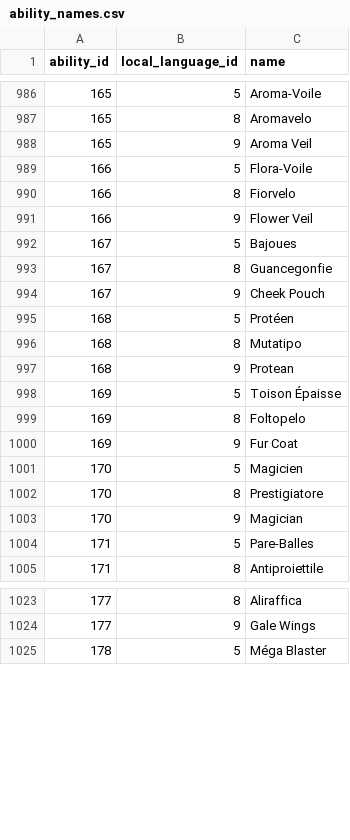
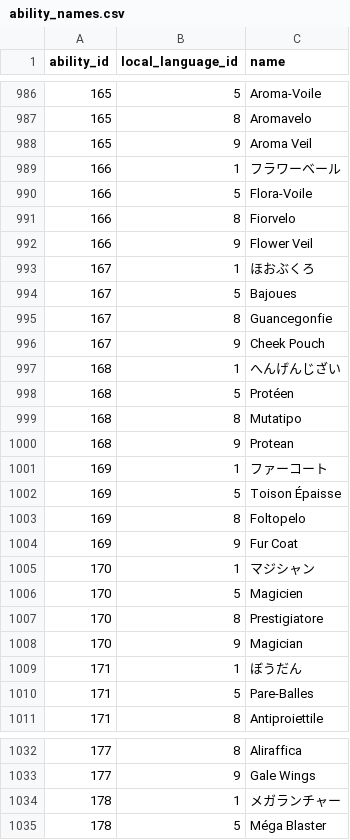
Before and after one commit to veekun/pokedex, a CSV file: pokedex/data/csv/ability_names.csv, drawn as a sheet; only a part is shown, gaps mark what is left out; the diff covers the shown part only; the diff names each change by its address in the sheet, - before the commit and + after, or states it on an @@ line.

```diff
--- a/pokedex/data/csv/ability_names.csv
+++ b/pokedex/data/csv/ability_names.csv
+row 989: 166 | 1 | フラワーベール
+row 993: 167 | 1 | ほおぶくろ
+row 997: 168 | 1 | へんげんじざい
+row 1001: 169 | 1 | ファーコート
+row 1005: 170 | 1 | マジシャン
+row 1009: 171 | 1 | ぼうだん
+row 1034: 178 | 1 | メガランチャー
```
Also changed, not shown: 8 added rows and 5 edited cells elsewhere in this file, pokedex/data/csv/item_names.csv, pokedex/data/csv/move_names.csv, 5 other files.
